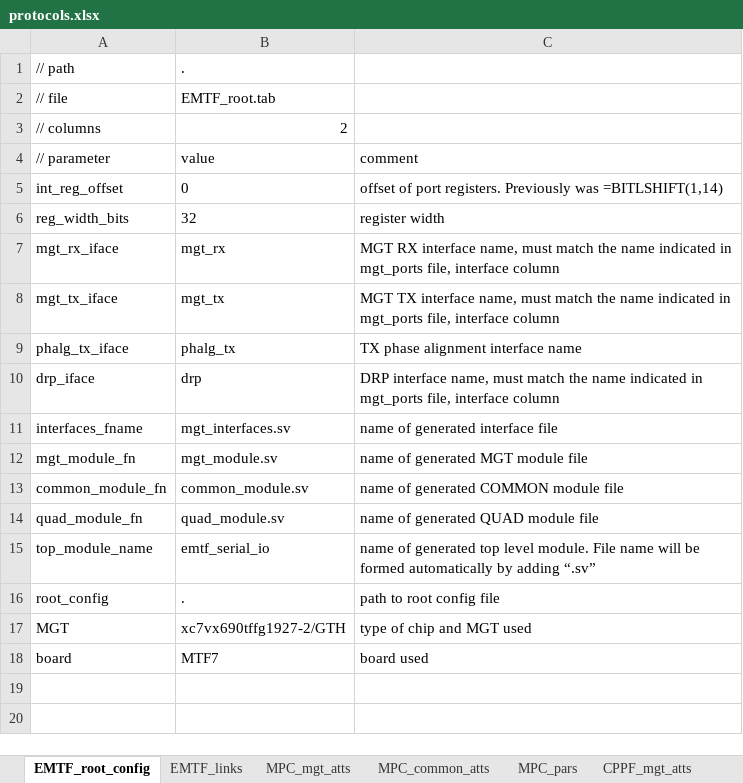
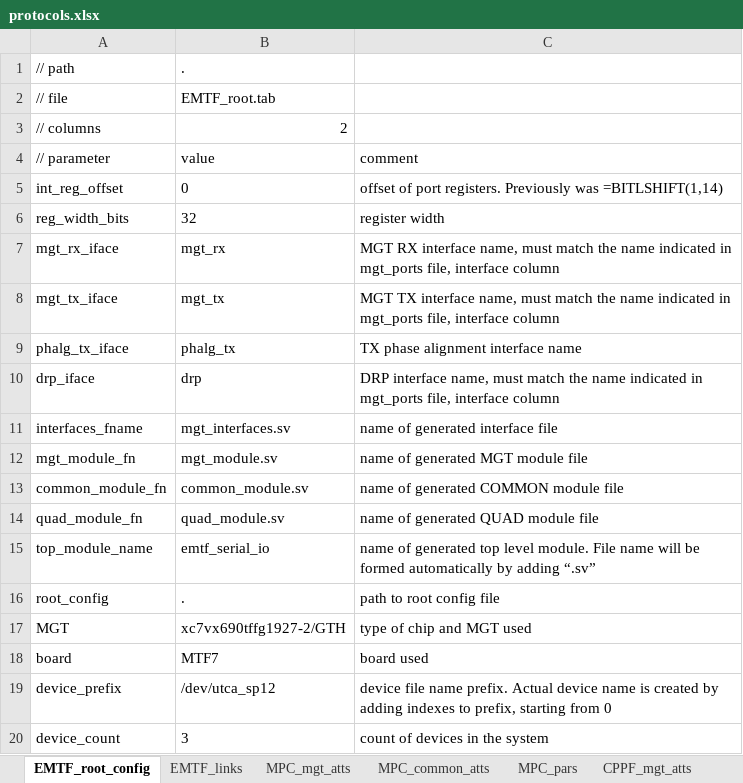
Before and after one commit to madorskya/mgt_builder, an Excel workbook: examples/EMTF_MPCX_full/src/protocols.xlsx, sheet EMTF_root_config, drawn as a sheet; values as stored, in another font and other column widths than the file's, no borders; the diff names each change by its address in the sheet, - before the commit and + after, or states it on an @@ line.

Commit message:
command line interface for mgt_configurator in progress

```diff
--- a/examples/EMTF_MPCX_full/src/protocols.xlsx (sheet EMTF_root_config)
+++ b/examples/EMTF_MPCX_full/src/protocols.xlsx (sheet EMTF_root_config)
+row 19: device_prefix | /dev/utca_sp12 | device file name prefix. Actual device name is created by adding indexes to prefix, starting from 0
+row 20: device_count | 3 | count of devices in the system
```
Also changed, not shown: 5 other files.
